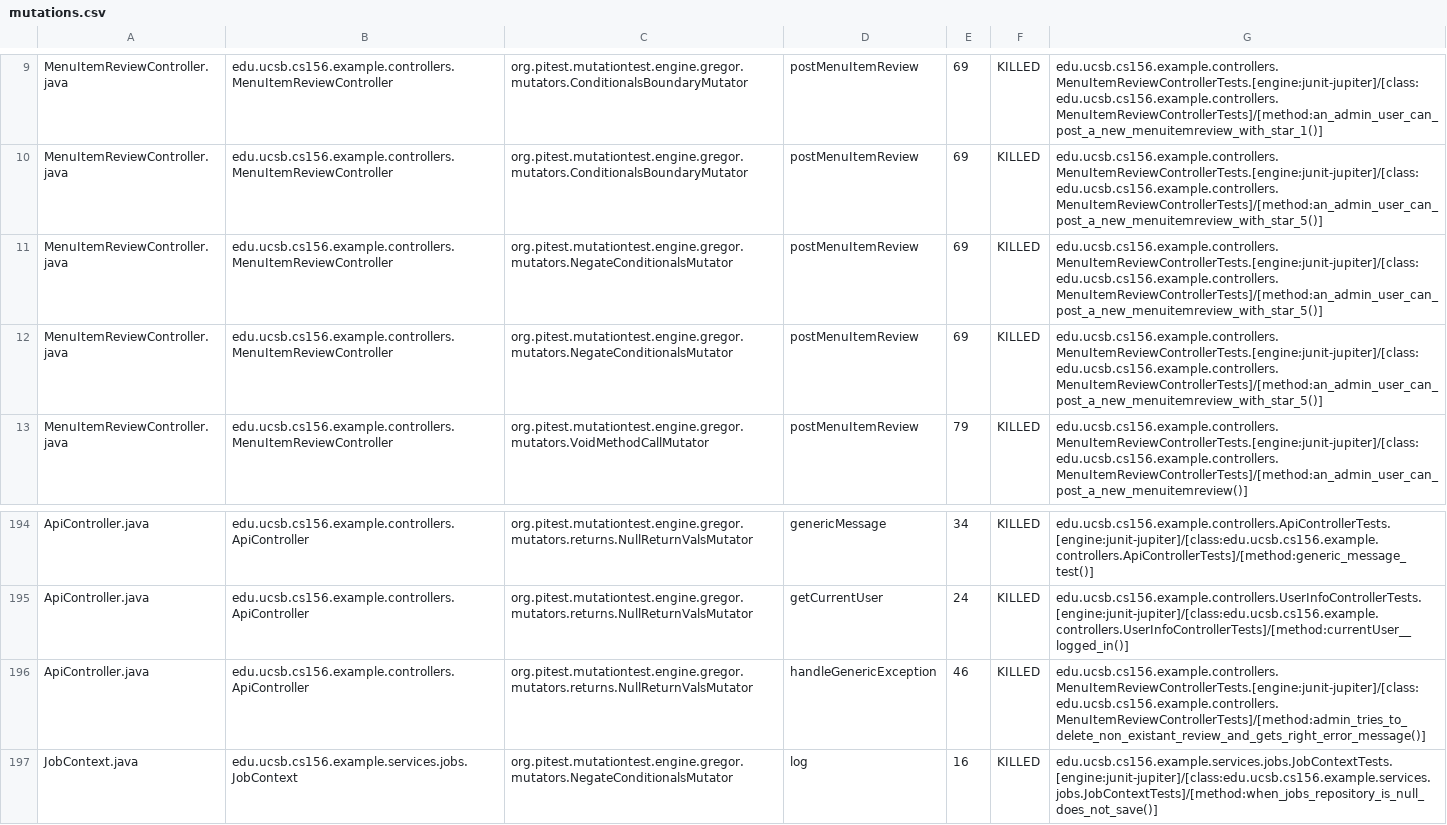
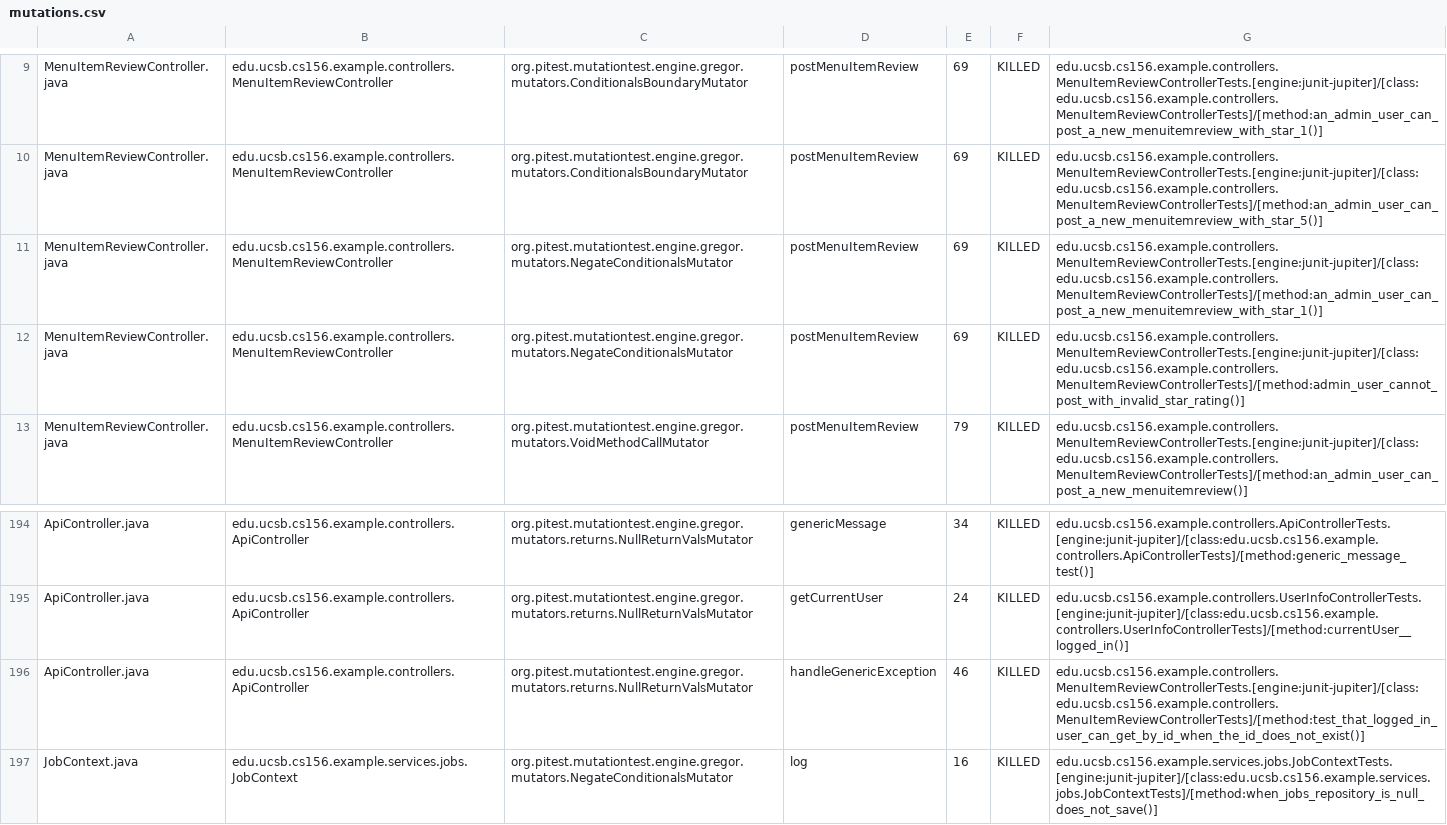
Before and after one commit to ucsb-cs156-f25/team02-f25-13, a CSV file: prs/121/pitest/mutations.csv, drawn as a sheet; only a part is shown, gaps mark what is left out.

Commit message:
Deploying to gh-pages from @ ucsb-cs156-f25/team02-f25-13@a0dc8d25db9c7242bf977609dfea2c2cff430edc 🚀

```diff
--- a/prs/121/pitest/mutations.csv
+++ b/prs/121/pitest/mutations.csv
@@ -10,4 +10,4 @@ MenuItemReviewController.java,edu.ucsb.cs156.example.controllers.MenuItemReviewC
 MenuItemReviewController.java,edu.ucsb.cs156.example.controllers.MenuItemReviewController,org.pitest.mutationtest.engine.gregor.mutators.ConditionalsBoundaryMutator,postMenuItemReview,69,KILLED,edu.ucsb.cs156.example.controllers.MenuItemReviewControllerTests.[engine:junit-jupiter]/[class:edu.ucsb.cs156.example.controllers.MenuItemReviewControllerTests]/[method:an_admin_user_can_post_a_new_menuitemreview_with_star_5()]
-MenuItemReviewController.java,edu.ucsb.cs156.example.controllers.MenuItemReviewController,org.pitest.mutationtest.engine.gregor.mutators.NegateConditionalsMutator,postMenuItemReview,69,KILLED,edu.ucsb.cs156.example.controllers.MenuItemReviewControllerTests.[engine:junit-jupiter]/[class:edu.ucsb.cs156.example.controllers.MenuItemReviewControllerTests]/[method:an_admin_user_can_post_a_new_menuitemreview_with_star_5()]
-MenuItemReviewController.java,edu.ucsb.cs156.example.controllers.MenuItemReviewController,org.pitest.mutationtest.engine.gregor.mutators.NegateConditionalsMutator,postMenuItemReview,69,KILLED,edu.ucsb.cs156.example.controllers.MenuItemReviewControllerTests.[engine:junit-jupiter]/[class:edu.ucsb.cs156.example.controllers.MenuItemReviewControllerTests]/[method:an_admin_user_can_post_a_new_menuitemreview_with_star_5()]
+MenuItemReviewController.java,edu.ucsb.cs156.example.controllers.MenuItemReviewController,org.pitest.mutationtest.engine.gregor.mutators.NegateConditionalsMutator,postMenuItemReview,69,KILLED,edu.ucsb.cs156.example.controllers.MenuItemReviewControllerTests.[engine:junit-jupiter]/[class:edu.ucsb.cs156.example.controllers.MenuItemReviewControllerTests]/[method:an_admin_user_can_post_a_new_menuitemreview_with_star_1()]
+MenuItemReviewController.java,edu.ucsb.cs156.example.controllers.MenuItemReviewController,org.pitest.mutationtest.engine.gregor.mutators.NegateConditionalsMutator,postMenuItemReview,69,KILLED,edu.ucsb.cs156.example.controllers.MenuItemReviewControllerTests.[engine:junit-jupiter]/[class:edu.ucsb.cs156.example.controllers.MenuItemReviewControllerTests]/[method:admin_user_cannot_post_with_invalid_star_rating()]
 MenuItemReviewController.java,edu.ucsb.cs156.example.controllers.MenuItemReviewController,org.pitest.mutationtest.engine.gregor.mutators.VoidMethodCallMutator,postMenuItemReview,79,KILLED,edu.ucsb.cs156.example.controllers.MenuItemReviewControllerTests.[engine:junit-jupiter]/[class:edu.ucsb.cs156.example.controllers.MenuItemReviewControllerTests]/[method:an_admin_user_can_post_a_new_menuitemreview()]
@@ -195,3 +195,3 @@ ApiController.java,edu.ucsb.cs156.example.controllers.ApiController,org.pitest.m
 ApiController.java,edu.ucsb.cs156.example.controllers.ApiController,org.pitest.mutationtest.engine.gregor.mutators.returns.NullReturnValsMutator,getCurrentUser,24,KILLED,edu.ucsb.cs156.example.controllers.UserInfoControllerTests.[engine:junit-jupiter]/[class:edu.ucsb.cs156.example.controllers.UserInfoControllerTests]/[method:currentUser__logged_in()]
-ApiController.java,edu.ucsb.cs156.example.controllers.ApiController,org.pitest.mutationtest.engine.gregor.mutators.returns.NullReturnValsMutator,handleGenericException,46,KILLED,edu.ucsb.cs156.example.controllers.MenuItemReviewControllerTests.[engine:junit-jupiter]/[class:edu.ucsb.cs156.example.controllers.MenuItemReviewControllerTests]/[method:admin_tries_to_delete_non_existant_review_and_gets_right_error_message()]
+ApiController.java,edu.ucsb.cs156.example.controllers.ApiController,org.pitest.mutationtest.engine.gregor.mutators.returns.NullReturnValsMutator,handleGenericException,46,KILLED,edu.ucsb.cs156.example.controllers.MenuItemReviewControllerTests.[engine:junit-jupiter]/[class:edu.ucsb.cs156.example.controllers.MenuItemReviewControllerTests]/[method:test_that_logged_in_user_can_get_by_id_when_the_id_does_not_exist()]
 JobContext.java,edu.ucsb.cs156.example.services.jobs.JobContext,org.pitest.mutationtest.engine.gregor.mutators.NegateConditionalsMutator,log,16,KILLED,edu.ucsb.cs156.example.services.jobs.JobContextTests.[engine:junit-jupiter]/[class:edu.ucsb.cs156.example.services.jobs.JobContextTests]/[method:when_jobs_repository_is_null_does_not_save()]
```
Also changed, not shown: 21 other files.
